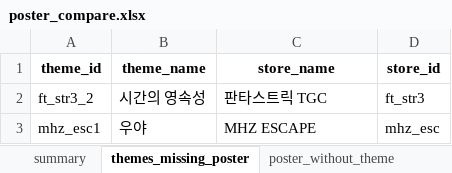
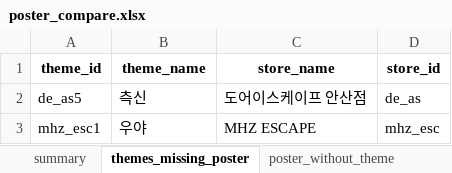
Before and after one commit to b0kt2a/BOKTEA_RSVN, an Excel workbook: poster_compare.xlsx, sheet themes_missing_poster, drawn as a sheet; values as stored, in another font and other column widths than the file's, no borders; removed rows and columns are numbered as before the commit, all else as after; the diff names each change by its address in the sheet, - before the commit and + after, or states it on an @@ line.

```diff
--- a/poster_compare.xlsx (sheet themes_missing_poster)
+++ b/poster_compare.xlsx (sheet themes_missing_poster)
-row 2: ft_str3_2 | 시간의 영속성 | 판타스트릭 TGC | ft_str3
+row 2: de_as5 | 측신 | 도어이스케이프 안산점 | de_as
```
Also changed, not shown: sheet summary, store_compare.xlsx, stores.xlsx, 25 other files.
